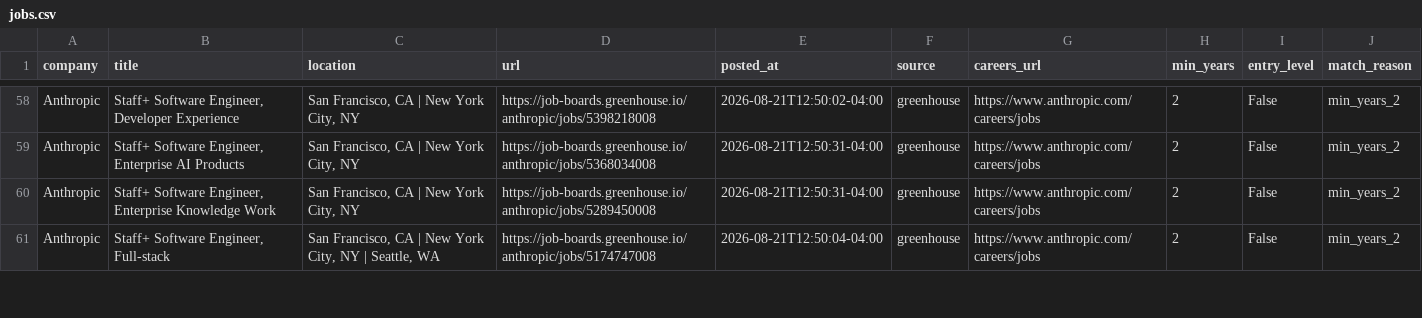
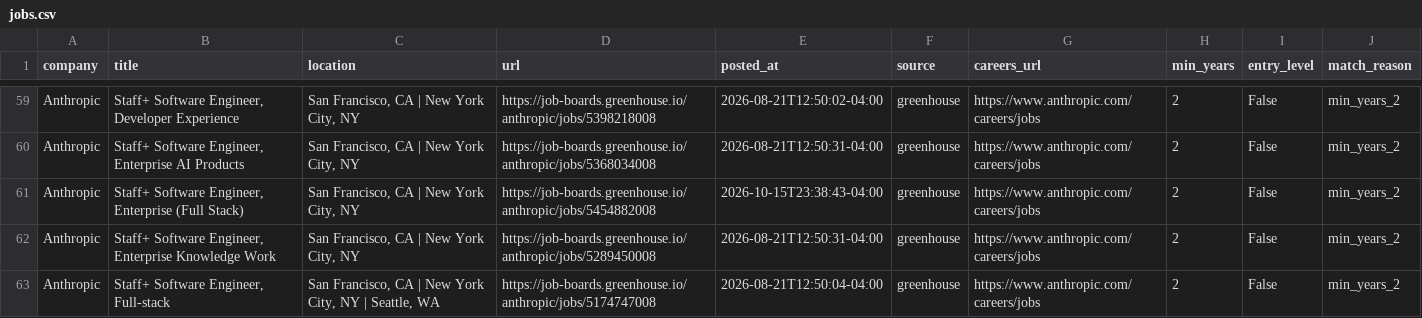
Before and after one commit to zachrosenblum/AI-Job-Board, a CSV file: New project/output/jobs.csv, drawn as a sheet; only a part is shown, gaps mark what is left out; the diff covers the shown part only.

```diff
--- a/New project/output/jobs.csv
+++ b/New project/output/jobs.csv
@@ -59,2 +60,3 @@ Anthropic,"Staff+ Software Engineer, Developer Experience","San Francisco, CA |
 Anthropic,"Staff+ Software Engineer, Enterprise AI Products","San Francisco, CA | New York City, NY",https://job-boards.greenhouse.io/anthropic/jobs/5368034008,2026-08-21T12:50:31-04:00,greenhouse,https://www.anthropic.com/careers/jobs,2,False,min_years_2
+Anthropic,"Staff+ Software Engineer, Enterprise (Full Stack)","San Francisco, CA | New York City, NY",https://job-boards.greenhouse.io/anthropic/jobs/5454882008,2026-10-15T23:38:43-04:00,greenhouse,https://www.anthropic.com/careers/jobs,2,False,min_years_2
 Anthropic,"Staff+ Software Engineer, Enterprise Knowledge Work","San Francisco, CA | New York City, NY",https://job-boards.greenhouse.io/anthropic/jobs/5289450008,2026-08-21T12:50:31-04:00,greenhouse,https://www.anthropic.com/careers/jobs,2,False,min_years_2
```
Also changed, not shown: 4 added rows, 1 removed row and 1 moved row elsewhere in this file, 2 other files.
